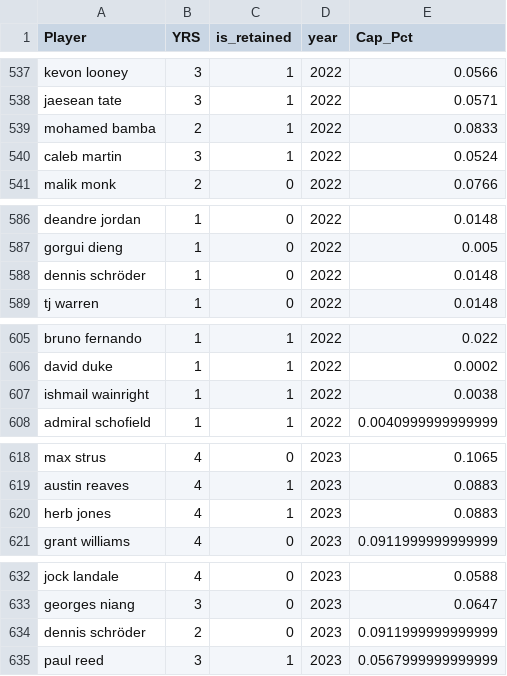
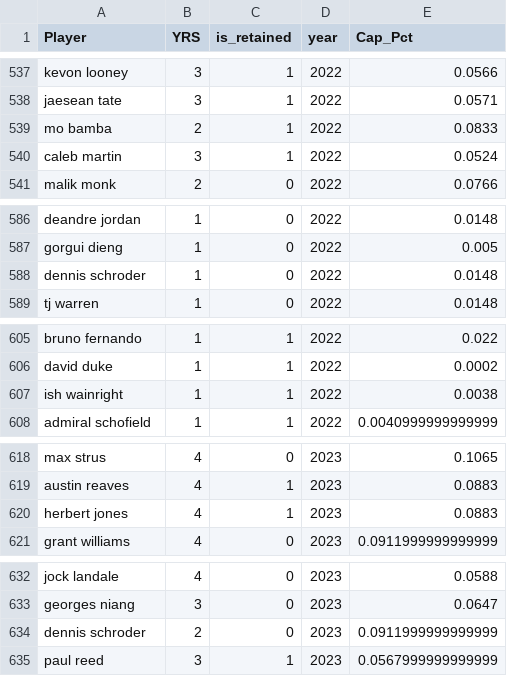
Before and after one commit to clamshell123/ML_final_projectv2, a CSV file: data/processed/contract_data.csv, drawn as a sheet; only a part is shown, gaps mark what is left out; the diff covers the shown part only.

```diff
--- a/data/processed/contract_data.csv
+++ b/data/processed/contract_data.csv
@@ -538,3 +538,3 @@ kevon looney,3,1,2022,0.0566
 jaesean tate,3,1,2022,0.0571
-mohamed bamba,2,1,2022,0.0833
+mo bamba,2,1,2022,0.0833
 caleb martin,3,1,2022,0.0524
@@ -587,3 +587,3 @@ deandre jordan,1,0,2022,0.0148
 gorgui dieng,1,0,2022,0.005
-dennis schröder,1,0,2022,0.0148
+dennis schroder,1,0,2022,0.0148
 tj warren,1,0,2022,0.0148
@@ -606,3 +606,3 @@ bruno fernando,1,1,2022,0.022
 david duke,1,1,2022,0.0002
-ishmail wainright,1,1,2022,0.0038
+ish wainright,1,1,2022,0.0038
 admiral schofield,1,1,2022,0.0040999999999999
@@ -619,3 +619,3 @@ max strus,4,0,2023,0.1065
 austin reaves,4,1,2023,0.0883
-herb jones,4,1,2023,0.0883
+herbert jones,4,1,2023,0.0883
 grant williams,4,0,2023,0.0911999999999999
@@ -633,3 +633,3 @@ jock landale,4,0,2023,0.0588
 georges niang,3,0,2023,0.0647
-dennis schröder,2,0,2023,0.0911999999999999
+dennis schroder,2,0,2023,0.0911999999999999
 paul reed,3,1,2023,0.0567999999999999
```
Also changed, not shown: 14 edited cells elsewhere in this file, 28 other files.
